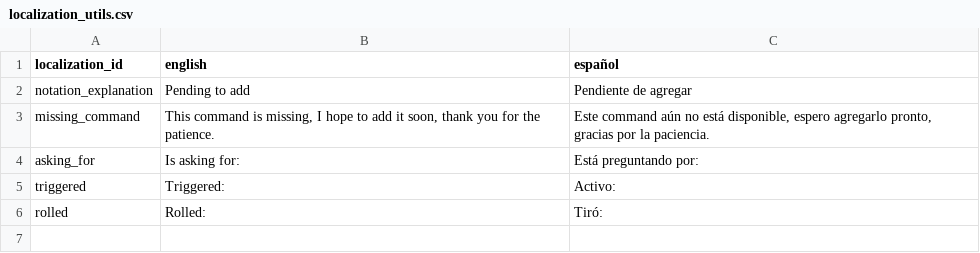
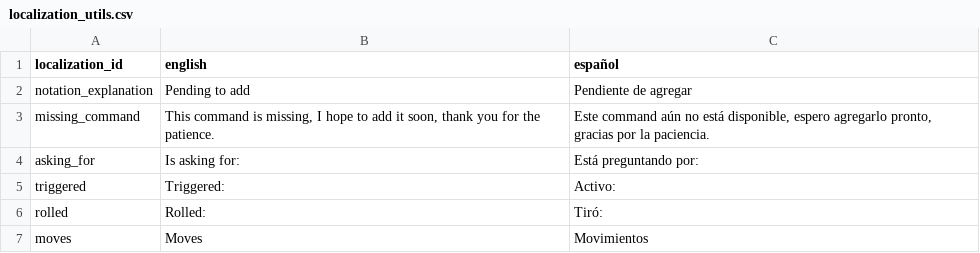
Before and after one commit to NightingaleA/ThirstySwordDiscordBot, a CSV file: ThirstySword/Localization/localization_utils.csv, drawn as a sheet.

```diff
--- a/ThirstySword/Localization/localization_utils.csv
+++ b/ThirstySword/Localization/localization_utils.csv
@@ -6 +6,2 @@ triggered,Triggered: ,Activo:
 rolled,Rolled: ,Tiró:
+moves,Moves,Movimientos
```
Also changed, not shown: ThirstySword/Data/data_commands.csv, ThirstySword/Data/data_playbooks.csv, 11 other files.
